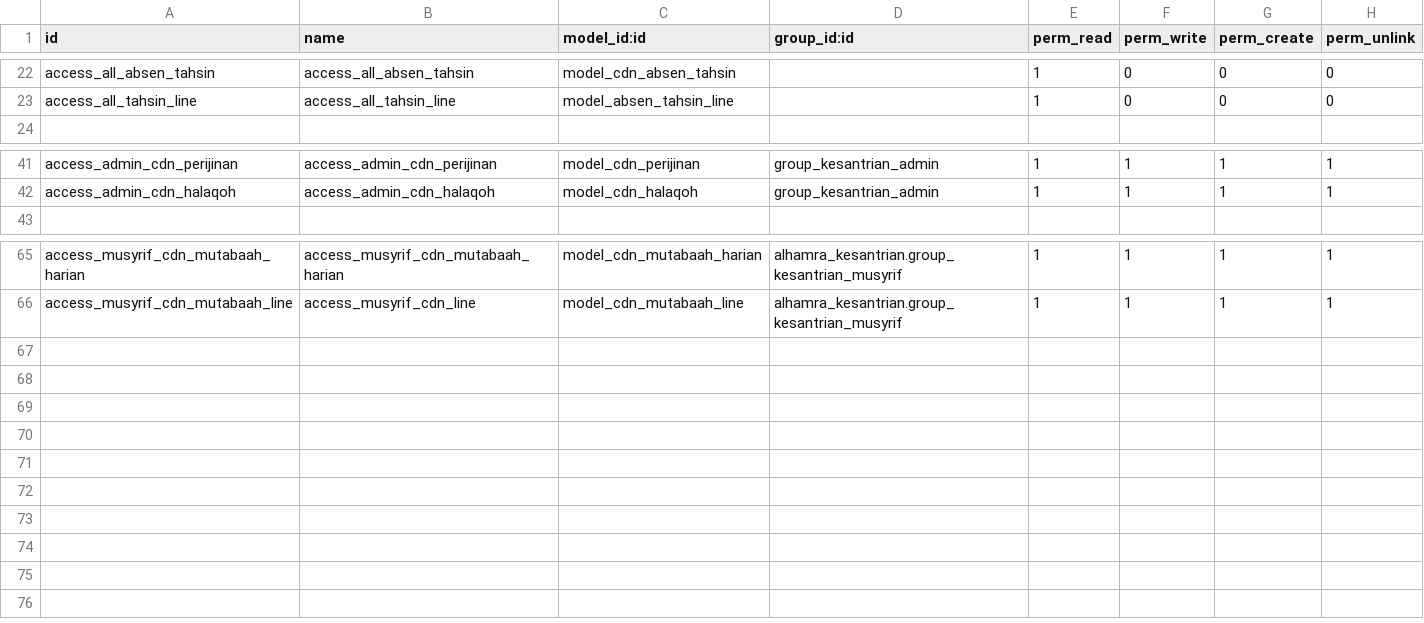
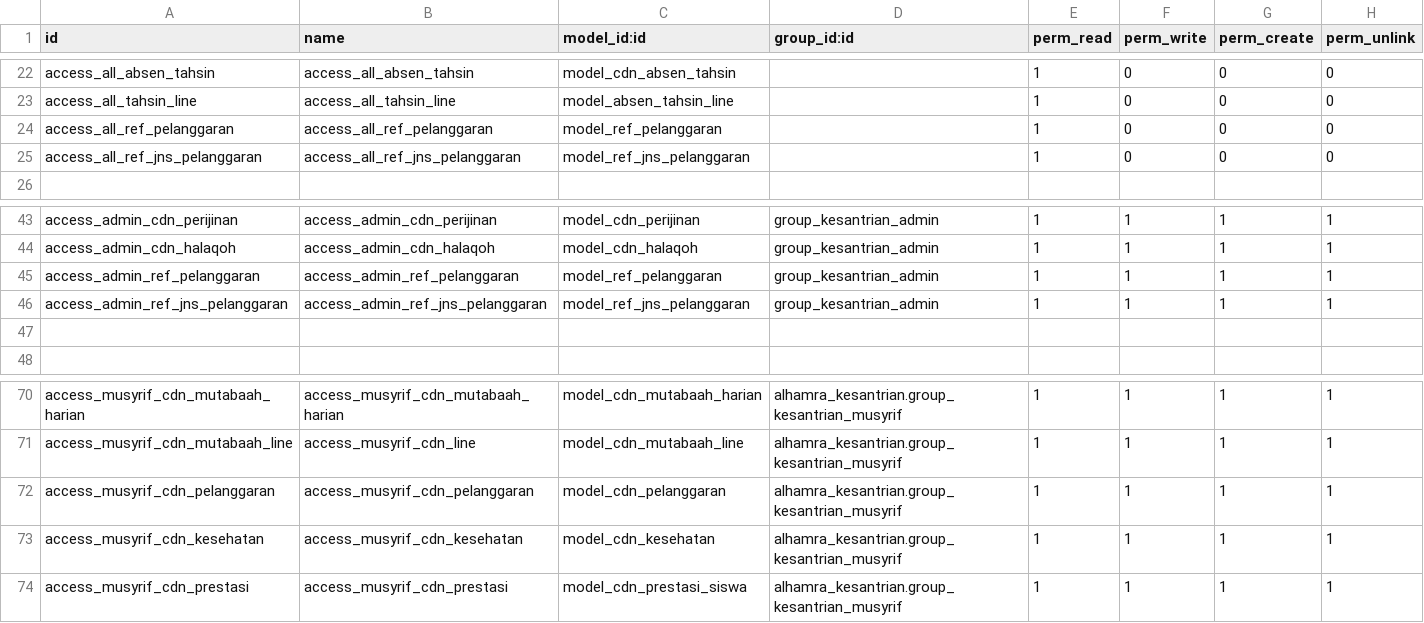
Before and after one commit to abufikrims/alhamra_kesantrian, a CSV file: security/ir.model.access.csv, drawn as a sheet; only a part is shown, gaps mark what is left out; the diff names each change by its address in the sheet, - before the commit and + after, or states it on an @@ line.

Commit message:
Modul Pelanggaran Siswa

```diff
--- a/security/ir.model.access.csv
+++ b/security/ir.model.access.csv
+row 24: access_all_ref_pelanggaran | access_all_ref_pelanggaran | model_ref_pelanggaran |  | 1 | 0 | 0 | 0
+row 25: access_all_ref_jns_pelanggaran | access_all_ref_jns_pelanggaran | model_ref_jns_pelanggaran |  | 1 | 0 | 0 | 0
+row 45: access_admin_ref_pelanggaran | access_admin_ref_pelanggaran | model_ref_pelanggaran | group_kesantrian_admin | 1 | 1 | 1 | 1
+row 46: access_admin_ref_jns_pelanggaran | access_admin_ref_jns_pelanggaran | model_ref_jns_pelanggaran | group_kesantrian_admin | 1 | 1 | 1 | 1
+row 47: (empty)
+row 72: access_musyrif_cdn_pelanggaran | access_musyrif_cdn_pelanggaran | model_cdn_pelanggaran | alhamra_kesantrian.group_kesantrian_musyrif | 1 | 1 | 1 | 1
+row 73: access_musyrif_cdn_kesehatan | access_musyrif_cdn_kesehatan | model_cdn_kesehatan | alhamra_kesantrian.group_kesantrian_musyrif | 1 | 1 | 1 | 1
+row 74: access_musyrif_cdn_prestasi | access_musyrif_cdn_prestasi | model_cdn_prestasi_siswa | alhamra_kesantrian.group_kesantrian_musyrif | 1 | 1 | 1 | 1
```
Also changed, not shown: 8 other files.
